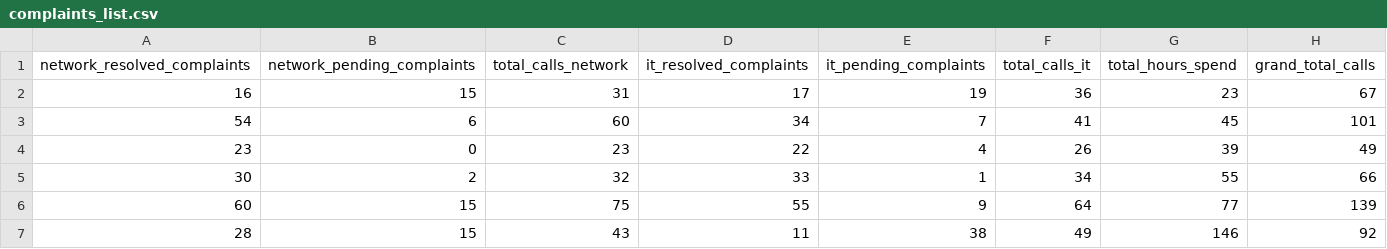
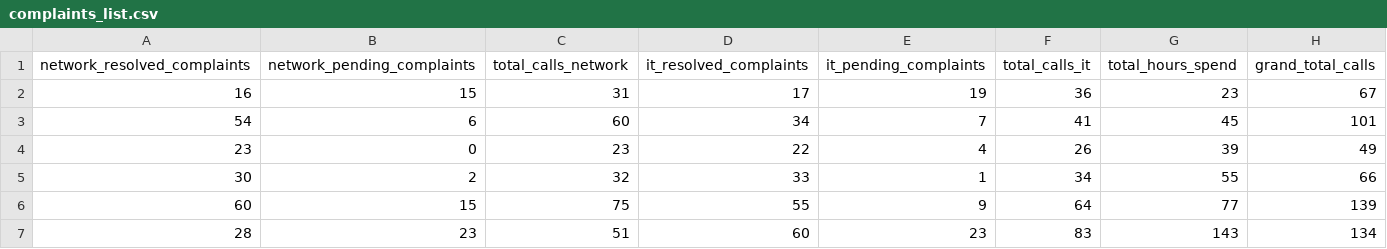
Before and after one commit to Murtazaahmad2004/NHA-Project, a CSV file: Documents/complaints_list.csv, drawn as a sheet.

```diff
--- a/Documents/complaints_list.csv
+++ b/Documents/complaints_list.csv
@@ -6,2 +6,2 @@ network_resolved_complaints,network_pending_complaints,total_calls_network,it_re
 60,15,75,55,9,64,77,139
-28,15,43,11,38,49,146,92
+28,23,51,60,23,83,143,134
```
Also changed, not shown: Documents/budget_data.csv, Documents/repair_item.csv, 45 other files.
